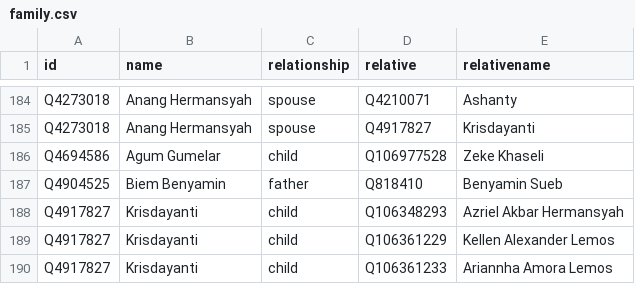
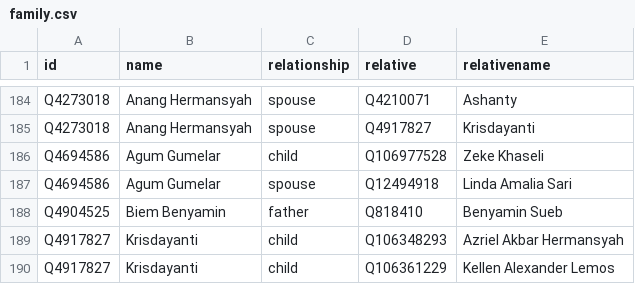
Before and after one commit to every-politician-scrapers/indonesia-ministers, a CSV file: html/family.csv, drawn as a sheet; only a part is shown, gaps mark what is left out; the shorter side is filled out with more unchanged rows.

Commit message:
PCB update

```diff
--- a/html/family.csv
+++ b/html/family.csv
@@ -186,2 +186,3 @@ Q4273018,Anang Hermansyah,spouse,Q4917827,Krisdayanti
 Q4694586,Agum Gumelar,child,Q106977528,Zeke Khaseli
+Q4694586,Agum Gumelar,spouse,Q12494918,Linda Amalia Sari
 Q4904525,Biem Benyamin,father,Q818410,Benyamin Sueb
```
